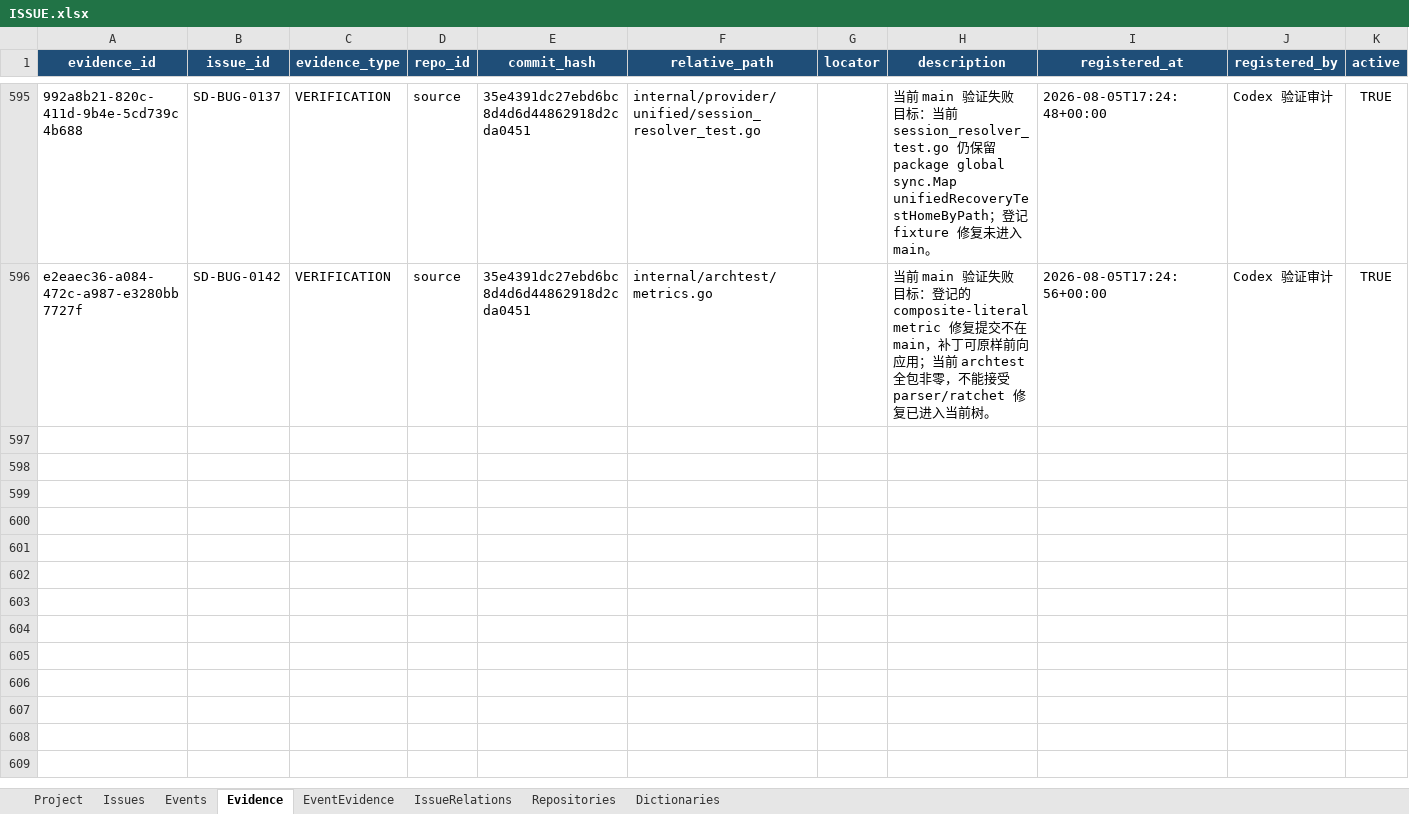
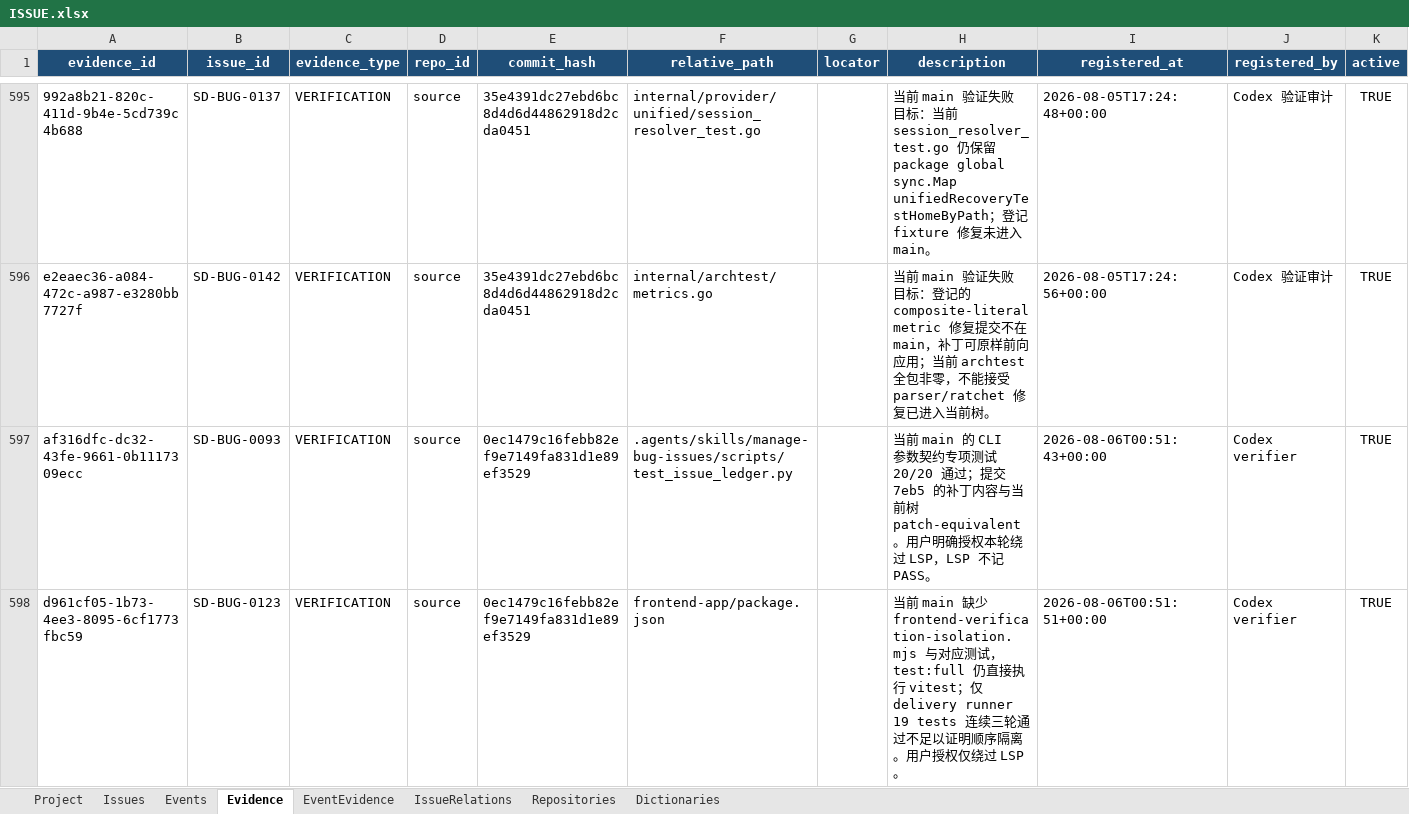
Before and after one commit to lihah111222333-cloud/Super-Dolphin-Agent-Cockpit, an Excel workbook: ISSUE.xlsx, sheet Evidence, drawn as a sheet; only a part is shown, gaps mark what is left out; values as stored, in another font and other column widths than the file's, no borders; table styles not drawn; the diff covers the shown part only; the diff names each change by its address in the sheet, - before the commit and + after, or states it on an @@ line.

```diff
--- a/ISSUE.xlsx (sheet Evidence)
+++ b/ISSUE.xlsx (sheet Evidence)
+row 597: af316dfc-dc32-43fe-9661-0b1117309ecc | SD-BUG-0093 | VERIFICATION | source | 0ec1479c16febb82ef9e7149fa831d1e89ef3529 | .agents/skills/manage-bug-issues/scripts/test_issue_ledger.py |  | 当前 main 的 CLI 参数契约专项测试 20/20 通过；提交 7eb5 的补丁内容与当前树 patch-equivalent。用户明确授权本轮绕过 LSP，LSP 不记 PASS。 | 2026-08-06T00:51:43+00:00 | Codex verifier | TRUE
+row 598: d961cf05-1b73-4ee3-8095-6cf1773fbc59 | SD-BUG-0123 | VERIFICATION | source | 0ec1479c16febb82ef9e7149fa831d1e89ef3529 | frontend-app/package.json |  | 当前 main 缺少 frontend-verification-isolation.mjs 与对应测试，test:full 仍直接执行 vitest；仅 delivery runner 19 tests 连续三轮通过不足以证明顺序隔离。用户授权仅绕过 LSP。 | 2026-08-06T00:51:51+00:00 | Codex verifier | TRUE
```
Also changed, not shown: 5 added rows elsewhere in this sheet, sheet Events, sheet Issues, sheet EventEvidence.
